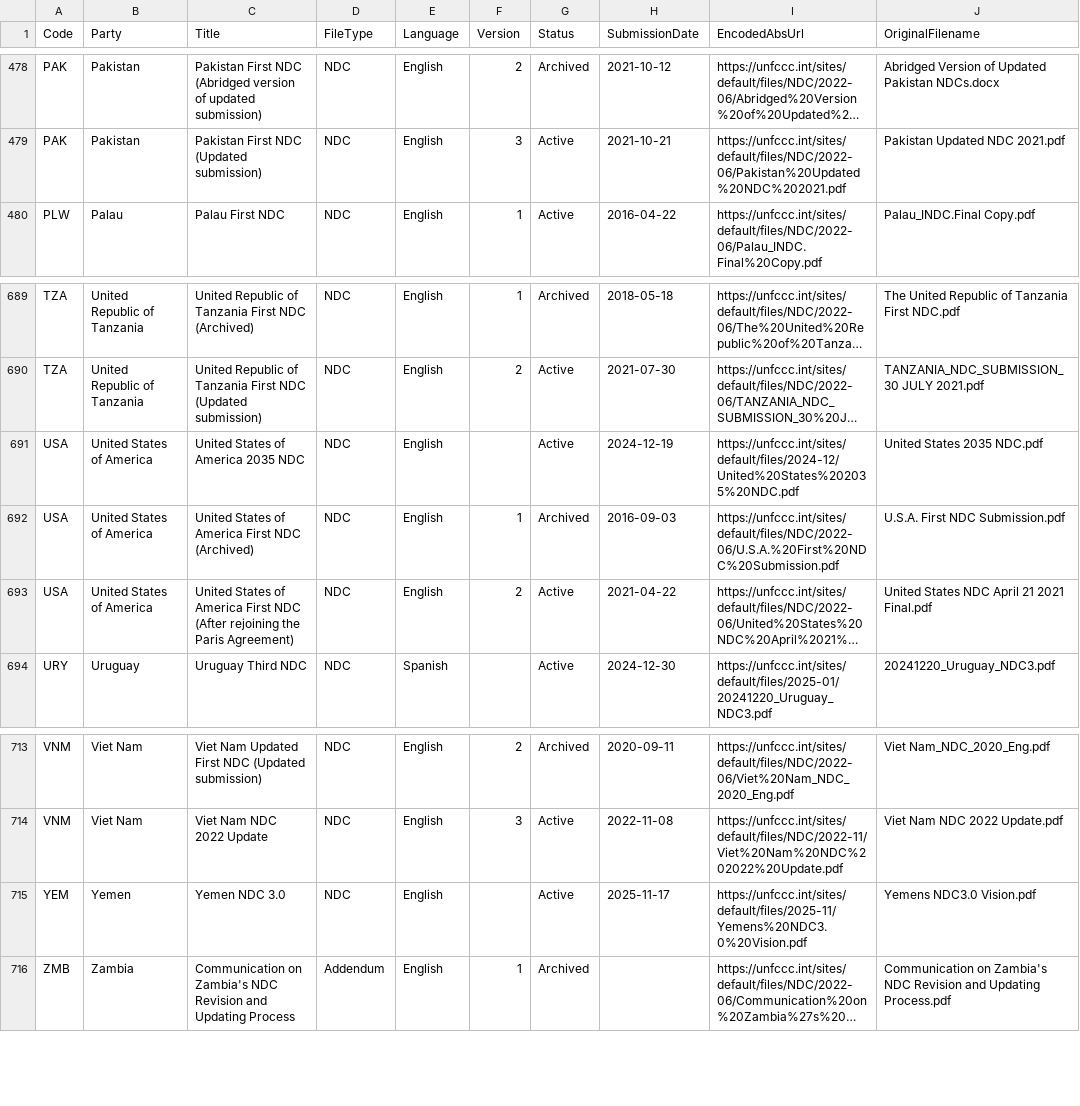
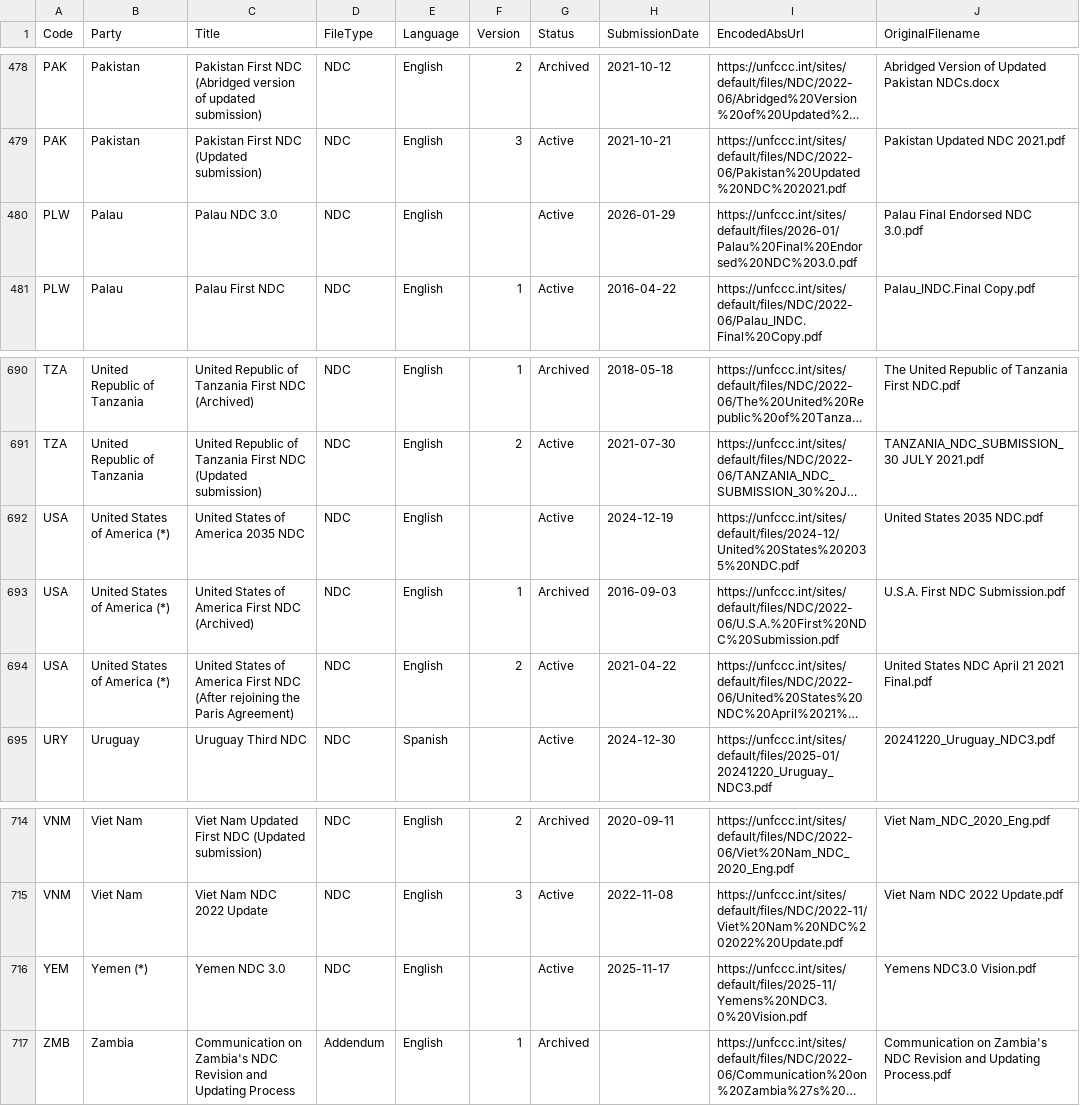
Before and after one commit to openclimatedata/ndcs, a CSV file: data/ndcs.csv, drawn as a sheet; only a part is shown, gaps mark what is left out; long unchanged cells end in …; addresses are those after the commit; the diff names each change by its address in the sheet, - before the commit and + after, or states it on an @@ line.

```diff
--- a/data/ndcs.csv
+++ b/data/ndcs.csv
+row 480: PLW | Palau | Palau NDC 3.0 | NDC | English |  | Active | 2026-01-29 | https://unfccc.int/sites/default/files/2026-01/Palau%20Final%20Endorsed%20NDC%203.0.pdf | Palau Final Endorsed NDC 3.0.pdf
-B692:B694 (Party): United States of America
+B692:B694 (Party): United States of America (*)
-B716 (Party): Yemen
+B716 (Party): Yemen (*)
```
Also changed, not shown: 1 other file.
